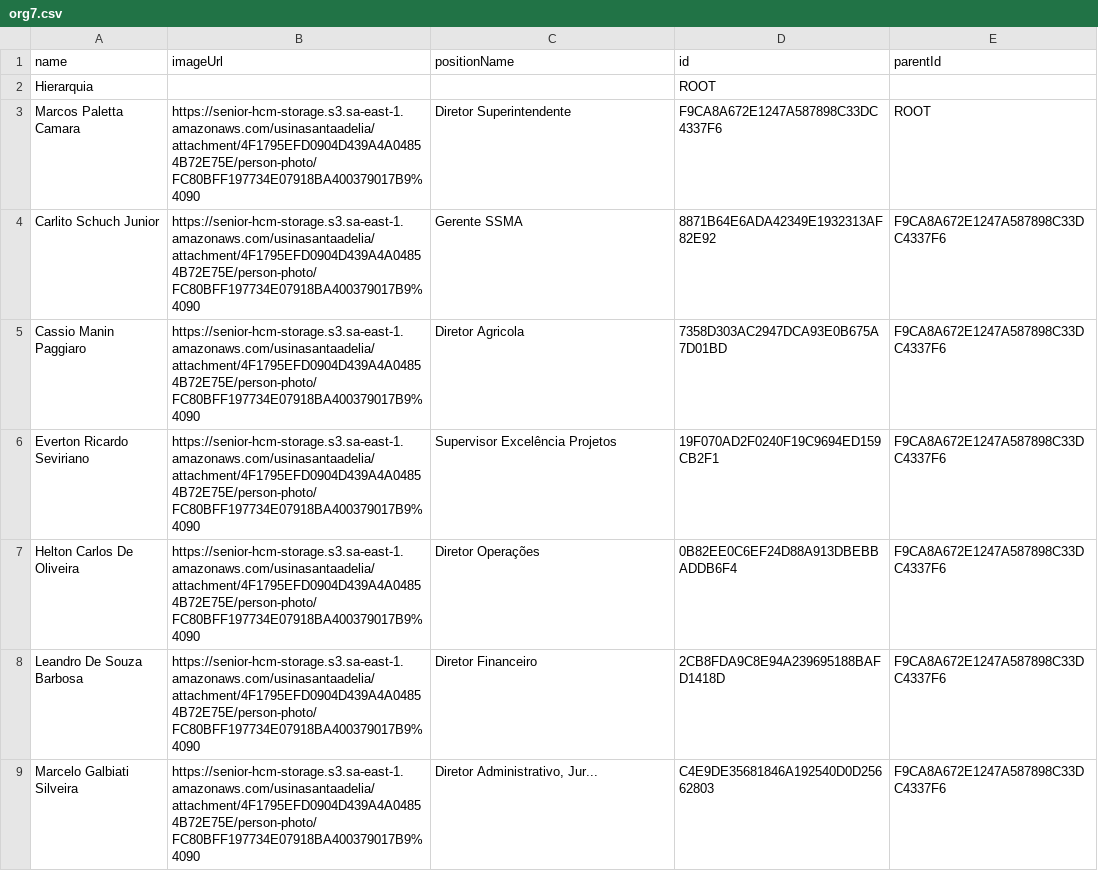
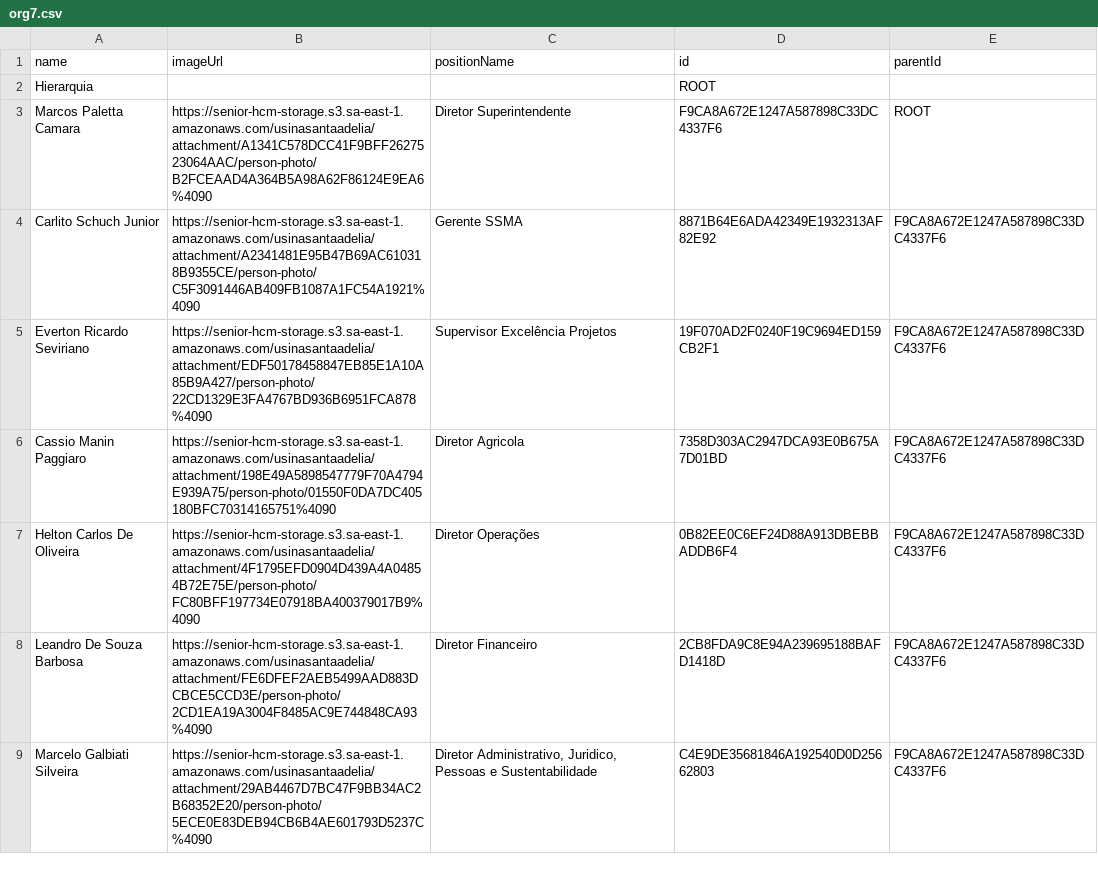
Before and after one commit to r09091978/teste_d3, a CSV file: org7.csv, drawn as a sheet; only a part is shown; the diff covers the shown part only.

Commit message:
Add files via upload

```diff
--- a/org7.csv
+++ b/org7.csv
@@ -2,8 +2,8 @@ name;imageUrl;positionName;id;parentId
 Hierarquia;;;ROOT;
-Marcos Paletta Camara;https://senior-hcm-storage.s3.sa-east-1.amazonaws.com/usinasantaadelia/attachment/4F1795EFD0904D439A4A04854B72E75E/person-photo/FC80BFF197734E07918BA400379017B9%4090;Diretor Superintendente;F9CA8A672E1247A587898C33DC4337F6;ROOT
-Carlito Schuch Junior;https://senior-hcm-storage.s3.sa-east-1.amazonaws.com/usinasantaadelia/attachment/4F1795EFD0904D439A4A04854B72E75E/person-photo/FC80BFF197734E07918BA400379017B9%4090;Gerente SSMA;8871B64E6ADA42349E1932313AF82E92;F9CA8A672E1247A587898C33DC4337F6
-Cassio Manin Paggiaro;https://senior-hcm-storage.s3.sa-east-1.amazonaws.com/usinasantaadelia/attachment/4F1795EFD0904D439A4A04854B72E75E/person-photo/FC80BFF197734E07918BA400379017B9%4090;Diretor Agricola;7358D303AC2947DCA93E0B675A7D01BD;F9CA8A672E1247A587898C33DC4337F6
-Everton Ricardo Seviriano;https://senior-hcm-storage.s3.sa-east-1.amazonaws.com/usinasantaadelia/attachment/4F1795EFD0904D439A4A04854B72E75E/person-photo/FC80BFF197734E07918BA400379017B9%4090;Supervisor Excelência Projetos;19F070AD2F0240F19C9694ED159CB2F1;F9CA8A672E1247A587898C33DC4337F6
+Marcos Paletta Camara;https://senior-hcm-storage.s3.sa-east-1.amazonaws.com/usinasantaadelia/attachment/A1341C578DCC41F9BFF2627523064AAC/person-photo/B2FCEAAD4A364B5A98A62F86124E9EA6%4090;Diretor Superintendente;F9CA8A672E1247A587898C33DC4337F6;ROOT
+Carlito Schuch Junior;https://senior-hcm-storage.s3.sa-east-1.amazonaws.com/usinasantaadelia/attachment/A2341481E95B47B69AC610318B9355CE/person-photo/C5F3091446AB409FB1087A1FC54A1921%4090;Gerente SSMA;8871B64E6ADA42349E1932313AF82E92;F9CA8A672E1247A587898C33DC4337F6
+Everton Ricardo Seviriano;https://senior-hcm-storage.s3.sa-east-1.amazonaws.com/usinasantaadelia/attachment/EDF50178458847EB85E1A10A85B9A427/person-photo/22CD1329E3FA4767BD936B6951FCA878%4090;Supervisor Excelência Projetos;19F070AD2F0240F19C9694ED159CB2F1;F9CA8A672E1247A587898C33DC4337F6
+Cassio Manin Paggiaro;https://senior-hcm-storage.s3.sa-east-1.amazonaws.com/usinasantaadelia/attachment/198E49A5898547779F70A4794E939A75/person-photo/01550F0DA7DC405180BFC70314165751%4090;Diretor Agricola;7358D303AC2947DCA93E0B675A7D01BD;F9CA8A672E1247A587898C33DC4337F6
 Helton Carlos De Oliveira;https://senior-hcm-storage.s3.sa-east-1.amazonaws.com/usinasantaadelia/attachment/4F1795EFD0904D439A4A04854B72E75E/person-photo/FC80BFF197734E07918BA400379017B9%4090;Diretor Operações;0B82EE0C6EF24D88A913DBEBBADDB6F4;F9CA8A672E1247A587898C33DC4337F6
-Leandro De Souza Barbosa;https://senior-hcm-storage.s3.sa-east-1.amazonaws.com/usinasantaadelia/attachment/4F1795EFD0904D439A4A04854B72E75E/person-photo/FC80BFF197734E07918BA400379017B9%4090;Diretor Financeiro;2CB8FDA9C8E94A239695188BAFD1418D;F9CA8A672E1247A587898C33DC4337F6
-Marcelo Galbiati Silveira;https://senior-hcm-storage.s3.sa-east-1.amazonaws.com/usinasantaadelia/attachment/4F1795EFD0904D439A4A04854B72E75E/person-photo/FC80BFF197734E07918BA400379017B9%4090;Diretor Administrativo, Jur...;C4E9DE35681846A192540D0D25662803;F9CA8A672E1247A587898C33DC4337F6
+Leandro De Souza Barbosa;https://senior-hcm-storage.s3.sa-east-1.amazonaws.com/usinasantaadelia/attachment/FE6DFEF2AEB5499AAD883DCBCE5CCD3E/person-photo/2CD1EA19A3004F8485AC9E744848CA93%4090;Diretor Financeiro;2CB8FDA9C8E94A239695188BAFD1418D;F9CA8A672E1247A587898C33DC4337F6
+Marcelo Galbiati Silveira;https://senior-hcm-storage.s3.sa-east-1.amazonaws.com/usinasantaadelia/attachment/29AB4467D7BC47F9BB34AC2B68352E20/person-photo/5ECE0E83DEB94CB6B4AE601793D5237C%4090;Diretor Administrativo, Juridico, Pessoas e Sustentabilidade;C4E9DE35681846A192540D0D25662803;F9CA8A672E1247A587898C33DC4337F6
```
Also changed, not shown: 7 added rows elsewhere in this file.
